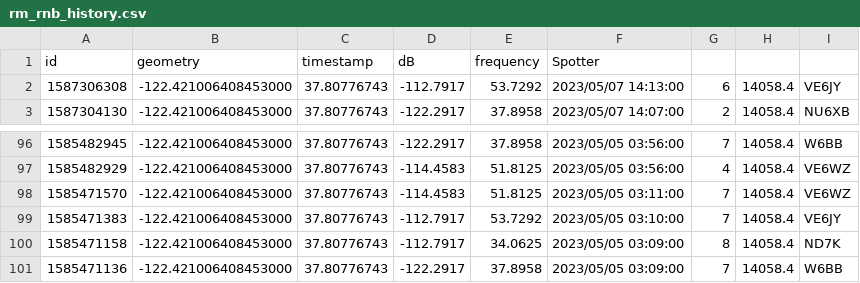
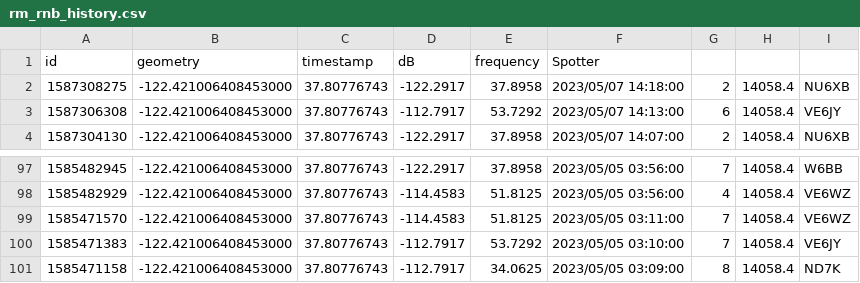
Before and after one commit to hcarter333/rm-rbn-history, a CSV file: rm_rnb_history.csv, drawn as a sheet; only a part is shown, gaps mark what is left out.

```diff
--- a/rm_rnb_history.csv
+++ b/rm_rnb_history.csv
@@ -1,2 +1,3 @@
 id,geometry,timestamp,dB,frequency,Spotter
+1587308275,-122.421006408453000,37.80776743,-122.2917,37.8958,2023/05/07 14:18:00,2,14058.4,NU6XB
 1587306308,-122.421006408453000,37.80776743,-112.7917,53.7292,2023/05/07 14:13:00,6,14058.4,VE6JY
@@ -100,2 +101 @@ id,geometry,timestamp,dB,frequency,Spotter
 1585471158,-122.421006408453000,37.80776743,-112.7917,34.0625,2023/05/05 03:09:00,8,14058.4,ND7K
-1585471136,-122.421006408453000,37.80776743,-122.2917,37.8958,2023/05/05 03:09:00,7,14058.4,W6BB
```
Also changed, not shown: rm_rnb_history_pres.csv, 2 other files.
